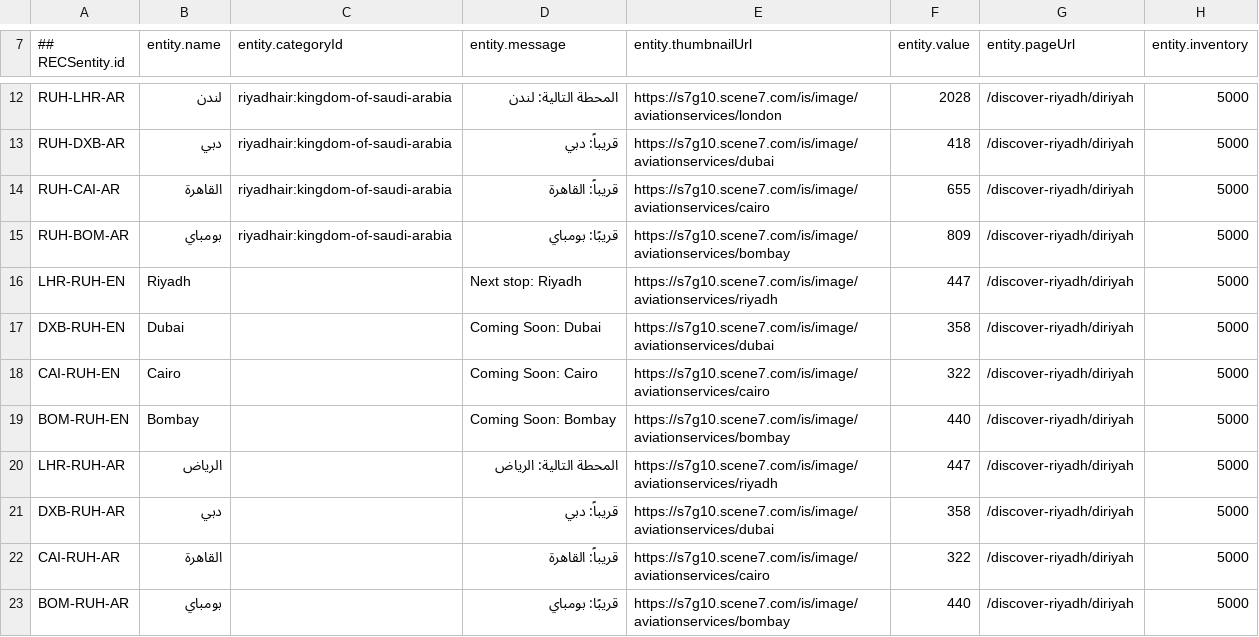
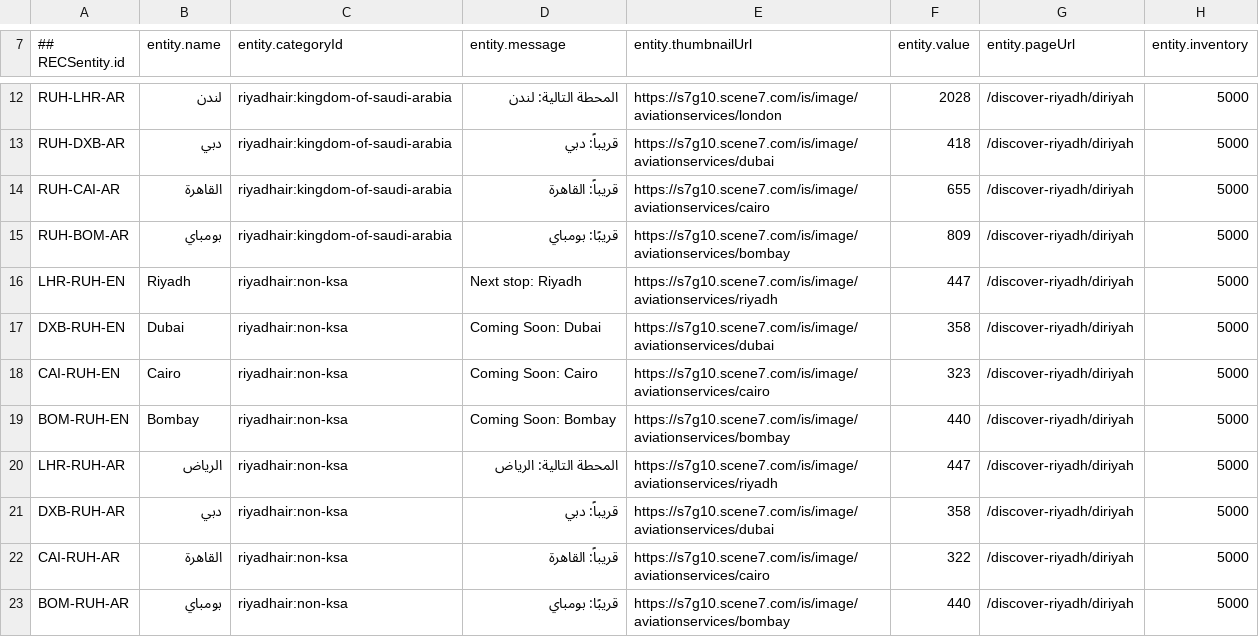
Before and after one commit to krmonuk/Destination-Recommendation-Stage, a CSV file: destination_recommendationsv1.csv, drawn as a sheet; only a part is shown, gaps mark what is left out; the diff names each change by its address in the sheet, - before the commit and + after, or states it on an @@ line.

Commit message:
Add files via upload

```diff
--- a/destination_recommendationsv1.csv
+++ b/destination_recommendationsv1.csv
-C16:C23 (entity.categoryId): (empty)
+C16:C23 (entity.categoryId): riyadhair:non-ksa
-F18 (entity.value): 322
+F18 (entity.value): 323
```
